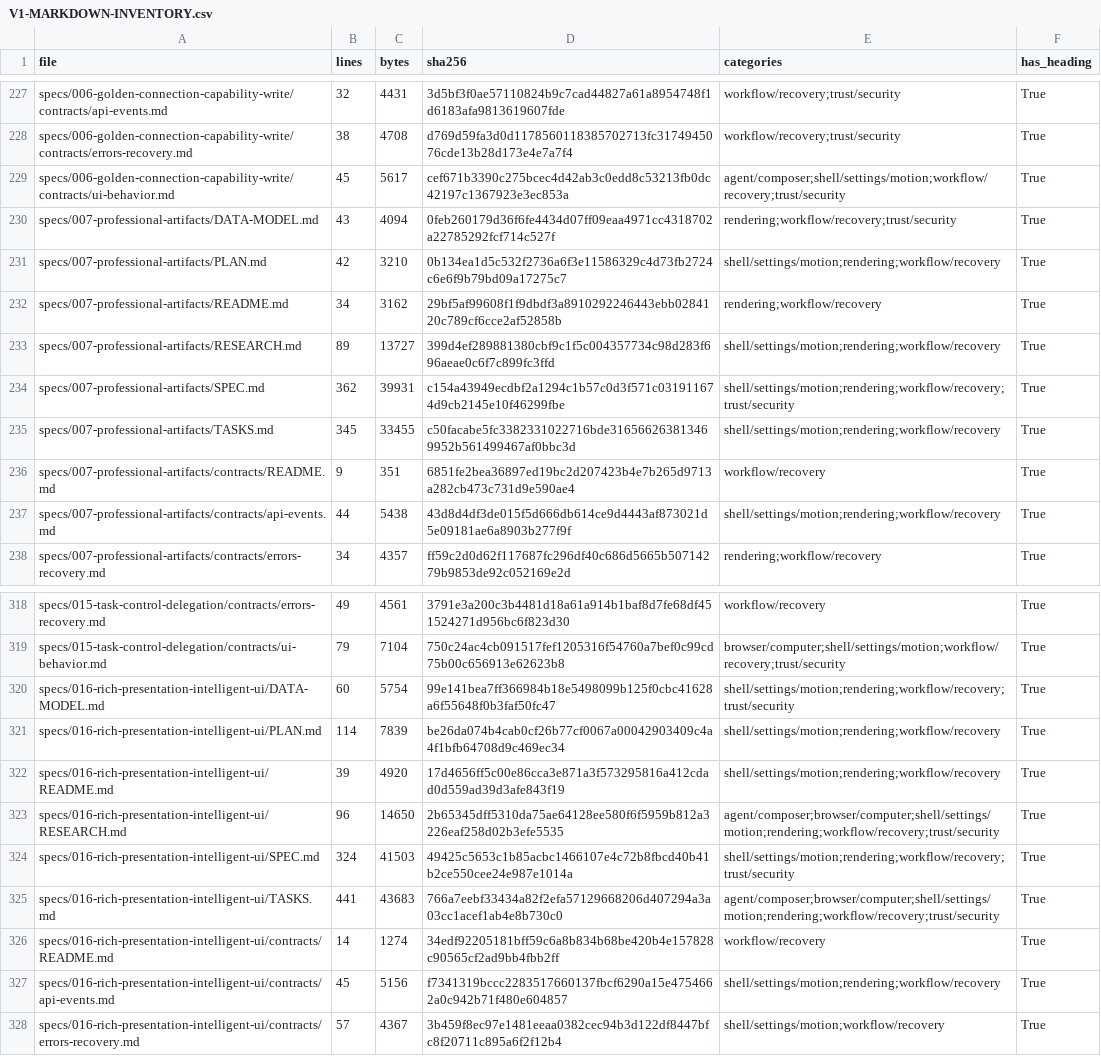
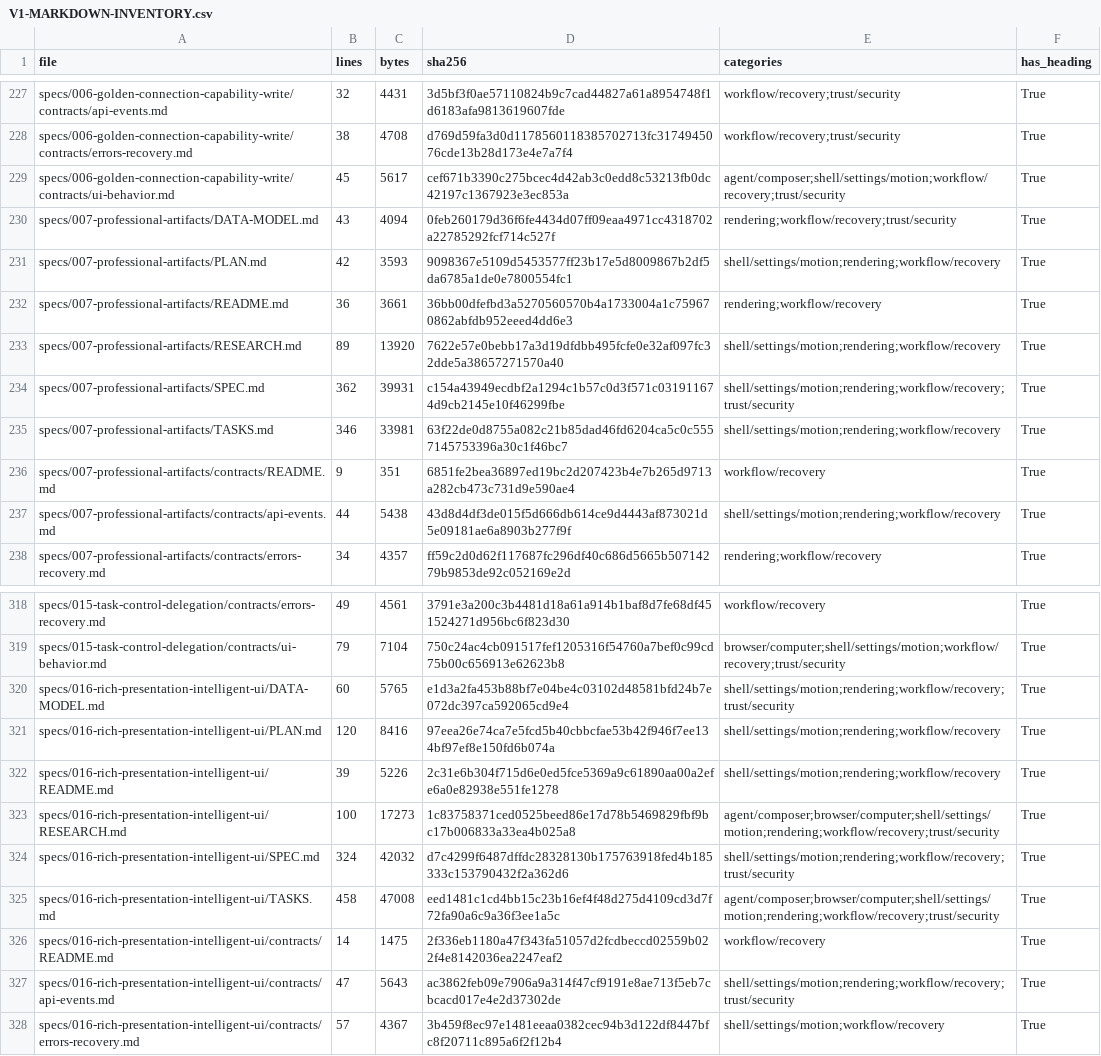
Before and after one commit to sarv-projects/litecowork, a CSV file: docs/audit/V1-MARKDOWN-INVENTORY.csv, drawn as a sheet; only a part is shown, gaps mark what is left out; the diff covers the shown part only.

```diff
--- a/docs/audit/V1-MARKDOWN-INVENTORY.csv
+++ b/docs/audit/V1-MARKDOWN-INVENTORY.csv
@@ -230,7 +230,7 @@ specs/006-golden-connection-capability-write/contracts/ui-behavior.md,45,5617,ce
 specs/007-professional-artifacts/DATA-MODEL.md,43,4094,0feb260179d36f6fe4434d07ff09eaa4971cc4318702a22785292fcf714c527f,rendering;workflow/recovery;trust/security,True
-specs/007-professional-artifacts/PLAN.md,42,3210,0b134ea1d5c532f2736a6f3e11586329c4d73fb2724c6e6f9b79bd09a17275c7,shell/settings/motion;rendering;workflow/recovery,True
-specs/007-professional-artifacts/README.md,34,3162,29bf5af99608f1f9dbdf3a8910292246443ebb0284120c789cf6cce2af52858b,rendering;workflow/recovery,True
-specs/007-professional-artifacts/RESEARCH.md,89,13727,399d4ef289881380cbf9c1f5c004357734c98d283f696aeae0c6f7c899fc3ffd,shell/settings/motion;rendering;workflow/recovery,True
+specs/007-professional-artifacts/PLAN.md,42,3593,9098367e5109d5453577ff23b17e5d8009867b2df5da6785a1de0e7800554fc1,shell/settings/motion;rendering;workflow/recovery,True
+specs/007-professional-artifacts/README.md,36,3661,36bb00dfefbd3a5270560570b4a1733004a1c759670862abfdb952eeed4dd6e3,rendering;workflow/recovery,True
+specs/007-professional-artifacts/RESEARCH.md,89,13920,7622e57e0bebb17a3d19dfdbb495fcfe0e32af097fc32dde5a38657271570a40,shell/settings/motion;rendering;workflow/recovery,True
 specs/007-professional-artifacts/SPEC.md,362,39931,c154a43949ecdbf2a1294c1b57c0d3f571c031911674d9cb2145e10f46299fbe,shell/settings/motion;rendering;workflow/recovery;trust/security,True
-specs/007-professional-artifacts/TASKS.md,345,33455,c50facabe5fc3382331022716bde316566263813469952b561499467af0bbc3d,shell/settings/motion;rendering;workflow/recovery,True
+specs/007-professional-artifacts/TASKS.md,346,33981,63f22de0d8755a082c21b85dad46fd6204ca5c0c5557145753396a30c1f46bc7,shell/settings/motion;rendering;workflow/recovery,True
 specs/007-professional-artifacts/contracts/README.md,9,351,6851fe2bea36897ed19bc2d207423b4e7b265d9713a282cb473c731d9e590ae4,workflow/recovery,True
@@ -319,10 +319,10 @@ specs/015-task-control-delegation/contracts/errors-recovery.md,49,4561,3791e3a20
 specs/015-task-control-delegation/contracts/ui-behavior.md,79,7104,750c24ac4cb091517fef1205316f54760a7bef0c99cd75b00c656913e62623b8,browser/computer;shell/settings/motion;workflow/recovery;trust/security,True
-specs/016-rich-presentation-intelligent-ui/DATA-MODEL.md,60,5754,99e141bea7ff366984b18e5498099b125f0cbc41628a6f55648f0b3faf50fc47,shell/settings/motion;rendering;workflow/recovery;trust/security,True
-specs/016-rich-presentation-intelligent-ui/PLAN.md,114,7839,be26da074b4cab0cf26b77cf0067a00042903409c4a4f1bfb64708d9c469ec34,shell/settings/motion;rendering;workflow/recovery,True
-specs/016-rich-presentation-intelligent-ui/README.md,39,4920,17d4656ff5c00e86cca3e871a3f573295816a412cdad0d559ad39d3afe843f19,shell/settings/motion;rendering;workflow/recovery,True
-specs/016-rich-presentation-intelligent-ui/RESEARCH.md,96,14650,2b65345dff5310da75ae64128ee580f6f5959b812a3226eaf258d02b3efe5535,agent/composer;browser/computer;shell/settings/motion;rendering;workflow/recovery;trust/security,True
-specs/016-rich-presentation-intelligent-ui/SPEC.md,324,41503,49425c5653c1b85acbc1466107e4c72b8fbcd40b41b2ce550cee24e987e1014a,shell/settings/motion;rendering;workflow/recovery;trust/security,True
-specs/016-rich-presentation-intelligent-ui/TASKS.md,441,43683,766a7eebf33434a82f2efa57129668206d407294a3a03cc1acef1ab4e8b730c0,agent/composer;browser/computer;shell/settings/motion;rendering;workflow/recovery;trust/security,True
-specs/016-rich-presentation-intelligent-ui/contracts/README.md,14,1274,34edf92205181bff59c6a8b834b68be420b4e157828c90565cf2ad9bb4fbb2ff,workflow/recovery,True
-specs/016-rich-presentation-intelligent-ui/contracts/api-events.md,45,5156,f7341319bccc2283517660137fbcf6290a15e4754662a0c942b71f480e604857,shell/settings/motion;rendering;workflow/recovery,True
+specs/016-rich-presentation-intelligent-ui/DATA-MODEL.md,60,5765,e1d3a2fa453b88bf7e04be4c03102d48581bfd24b7e072dc397ca592065cd9e4,shell/settings/motion;rendering;workflow/recovery;trust/security,True
+specs/016-rich-presentation-intelligent-ui/PLAN.md,120,8416,97eea26e74ca7e5fcd5b40cbbcfae53b42f946f7ee134bf97ef8e150fd6b074a,shell/settings/motion;rendering;workflow/recovery,True
+specs/016-rich-presentation-intelligent-ui/README.md,39,5226,2c31e6b304f715d6e0ed5fce5369a9c61890aa00a2efe6a0e82938e551fe1278,shell/settings/motion;rendering;workflow/recovery,True
+specs/016-rich-presentation-intelligent-ui/RESEARCH.md,100,17273,1c83758371ced0525beed86e17d78b5469829fbf9bc17b006833a33ea4b025a8,agent/composer;browser/computer;shell/settings/motion;rendering;workflow/recovery;trust/security,True
+specs/016-rich-presentation-intelligent-ui/SPEC.md,324,42032,d7c4299f6487dffdc28328130b175763918fed4b185333c153790432f2a362d6,shell/settings/motion;rendering;workflow/recovery;trust/security,True
+specs/016-rich-presentation-intelligent-ui/TASKS.md,458,47008,eed1481c1cd4bb15c23b16ef4f48d275d4109cd3d7f72fa90a6c9a36f3ee1a5c,agent/composer;browser/computer;shell/settings/motion;rendering;workflow/recovery;trust/security,True
+specs/016-rich-presentation-intelligent-ui/contracts/README.md,14,1475,2f336eb1180a47f343fa51057d2fcdbeccd02559b022f4e8142036ea2247eaf2,workflow/recovery,True
+specs/016-rich-presentation-intelligent-ui/contracts/api-events.md,47,5643,ac3862feb09e7906a9a314f47cf9191e8ae713f5eb7cbcacd017e4e2d37302de,shell/settings/motion;rendering;workflow/recovery;trust/security,True
 specs/016-rich-presentation-intelligent-ui/contracts/errors-recovery.md,57,4367,3b459f8ec97e1481eeaa0382cec94b3d122df8447bfc8f20711c895a6f2f12b4,shell/settings/motion;workflow/recovery,True
```
Also changed, not shown: 58 edited cells elsewhere in this file, 38 other files.
